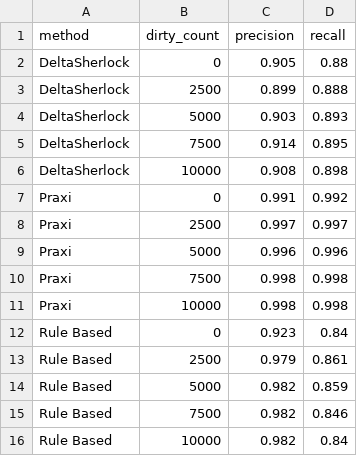
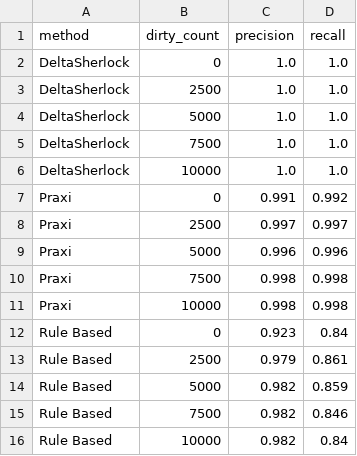
Before and after one commit to deltasherlock/experiments, a CSV file: plots/results.csv, drawn as a sheet.

Commit message:
Newer results

```diff
--- a/plots/results.csv
+++ b/plots/results.csv
@@ -1,7 +1,7 @@
 method,dirty_count,precision,recall
-DeltaSherlock,0,0.905,0.88
-DeltaSherlock,2500,0.899,0.888
-DeltaSherlock,5000,0.903,0.893
-DeltaSherlock,7500,0.914,0.895
-DeltaSherlock,10000,0.908,0.898
+DeltaSherlock,0,1.0,1.0
+DeltaSherlock,2500,1.0,1.0
+DeltaSherlock,5000,1.0,1.0
+DeltaSherlock,7500,1.0,1.0
+DeltaSherlock,10000,1.0,1.0
 Praxi,0,0.991,0.992
```
Also changed, not shown: 1 other file.
